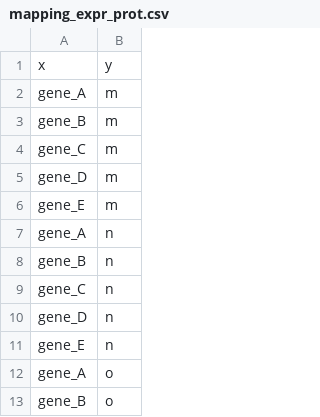
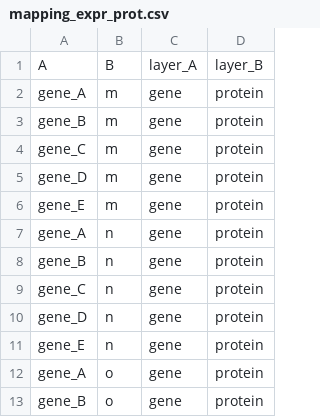
Before and after one commit to cellmapslab/kimono, a CSV file: docs/data/mapping_expr_prot.csv, drawn as a sheet; only a part is shown; removed rows and columns are numbered as before the commit, all else as after; the diff names each change by its address in the sheet, - before the commit and + after, or states it on an @@ line.

```diff
--- a/docs/data/mapping_expr_prot.csv
+++ b/docs/data/mapping_expr_prot.csv
+column C, rows 2-13: all gene
+column D, rows 2-13: all protein
-row 1: x | y
+row 1: A | B | layer_A | layer_B
```
Also changed, not shown: docs/data/mapping_expr.csv, 14 other files.
